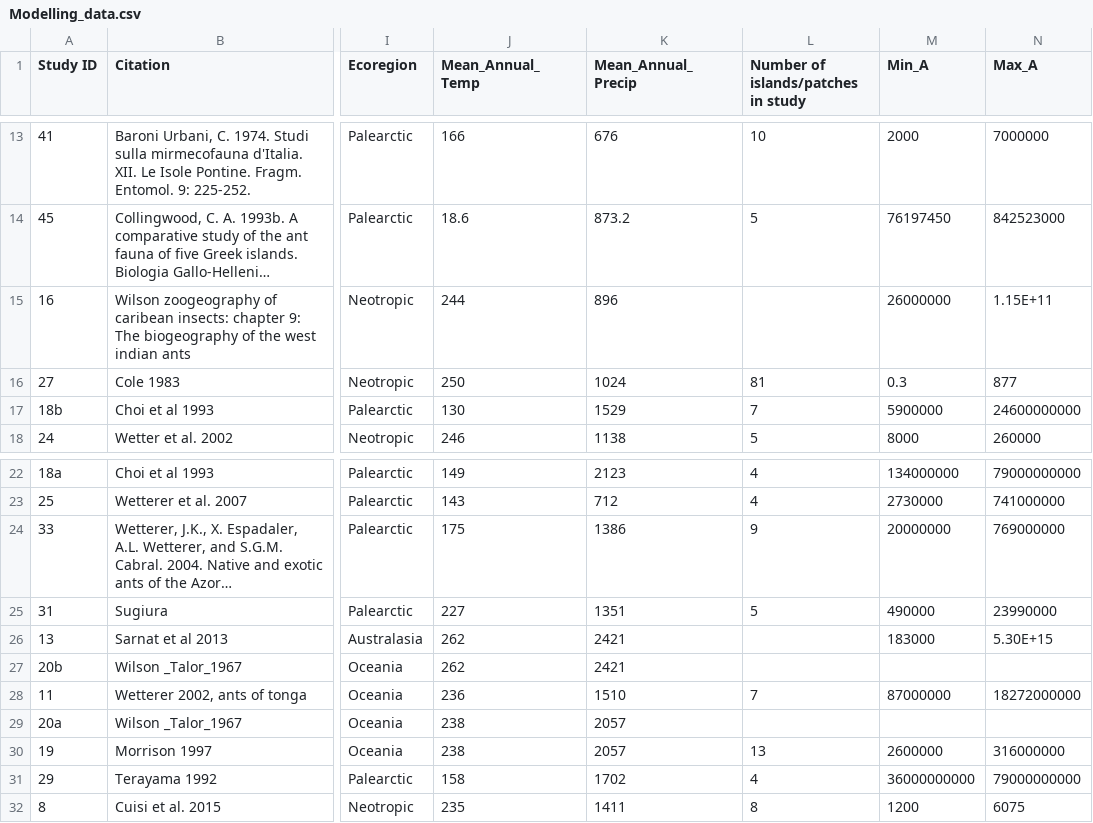
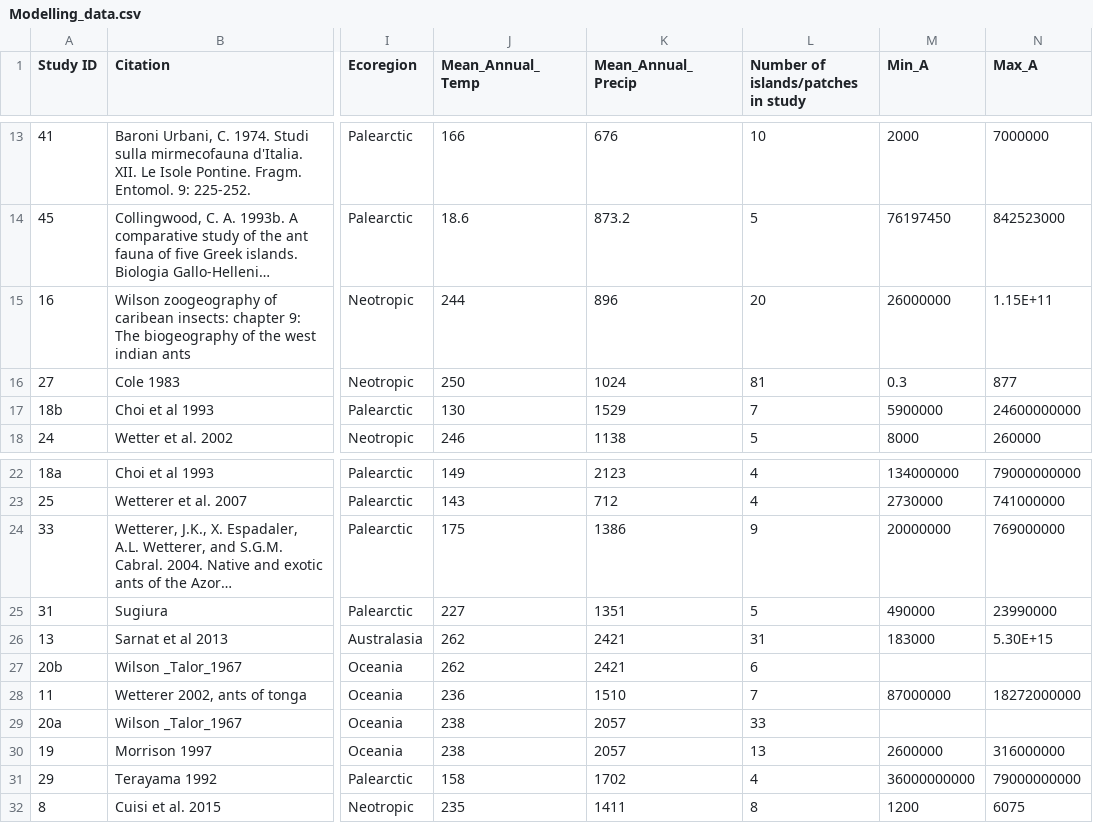
Before and after one commit to leoohyama/SpeciesArea, a CSV file: Modelling_data.csv, drawn as a sheet; only a part is shown, gaps mark what is left out; long unchanged cells end in …; the diff names each change by its address in the sheet, - before the commit and + after, or states it on an @@ line.

```diff
--- a/Modelling_data.csv
+++ b/Modelling_data.csv
-L15: (empty)
+L15: 20
-L26: (empty)
+L26: 31
-L27: (empty)
+L27: 6
-L29: (empty)
+L29: 33
```
Also changed, not shown: 5 other files.
